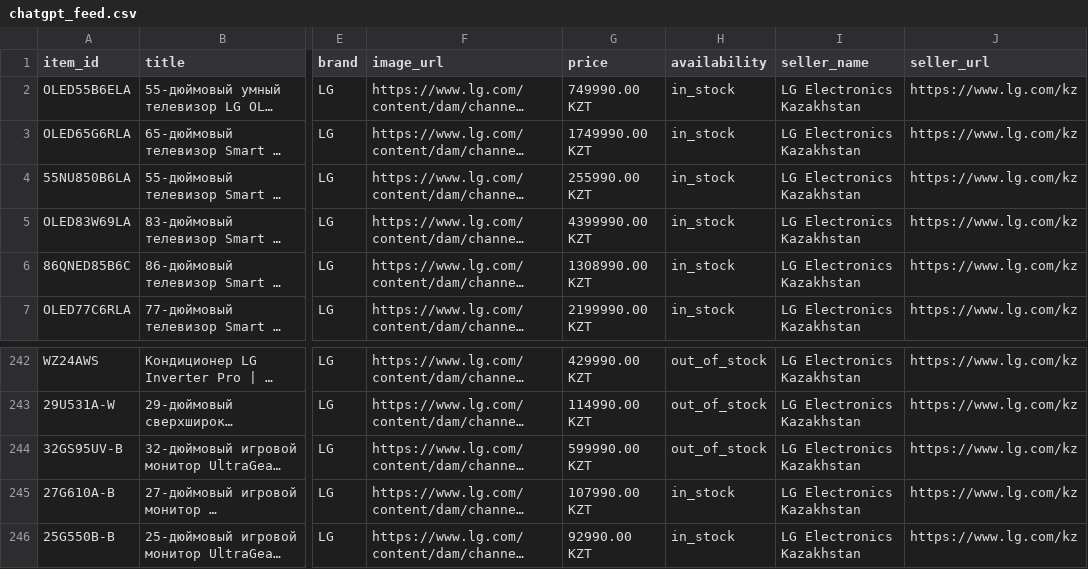
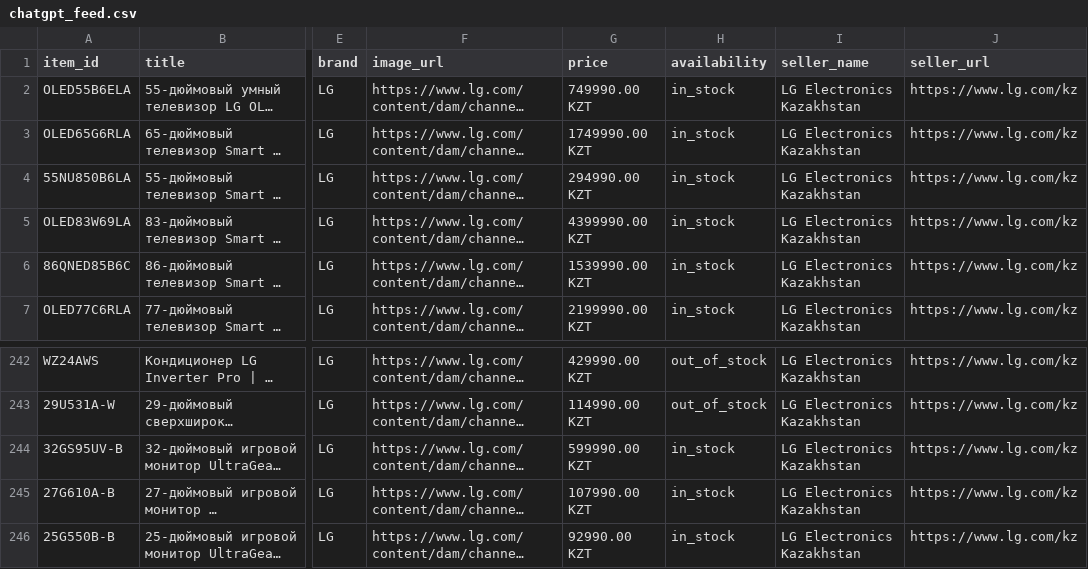
Before and after one commit to Midor1y/lg_feeds, a CSV file: chatgpt_feed.csv, drawn as a sheet; only a part is shown, gaps mark what is left out; long unchanged cells end in …; the diff names each change by its address in the sheet, - before the commit and + after, or states it on an @@ line.

Commit message:
Update ChatGPT feed [2026-11-24 00:51]

```diff
--- a/chatgpt_feed.csv
+++ b/chatgpt_feed.csv
-G4 (price): 255990.00 KZT
+G4 (price): 294990.00 KZT
-G6 (price): 1308990.00 KZT
+G6 (price): 1539990.00 KZT
-H244 (availability): out_of_stock
+H244 (availability): in_stock
```
